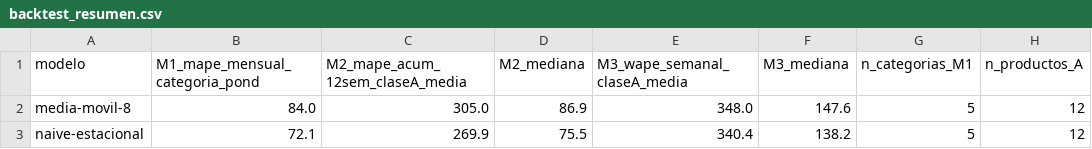
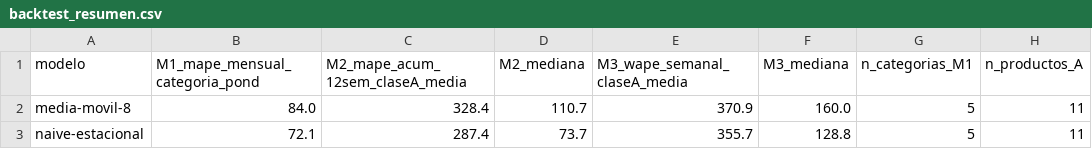
Before and after one commit to Matic539/matex, a CSV file: ml/eda/salidas/backtest_resumen.csv, drawn as a sheet.

```diff
--- a/ml/eda/salidas/backtest_resumen.csv
+++ b/ml/eda/salidas/backtest_resumen.csv
@@ -1,3 +1,3 @@
 modelo,M1_mape_mensual_categoria_pond,M2_mape_acum_12sem_claseA_media,M2_mediana,M3_wape_semanal_claseA_media,M3_mediana,n_categorias_M1,n_productos_A
-media-movil-8,84.0,305.0,86.9,348.0,147.6,5,12
-naive-estacional,72.1,269.9,75.5,340.4,138.2,5,12
+media-movil-8,84.0,328.4,110.7,370.9,160.0,5,11
+naive-estacional,72.1,287.4,73.7,355.7,128.8,5,11
```
Also changed, not shown: ml/eda/salidas/backtest_mensual_categoria.csv, ml/eda/salidas/backtest_mensual_producto.csv, 42 other files.
